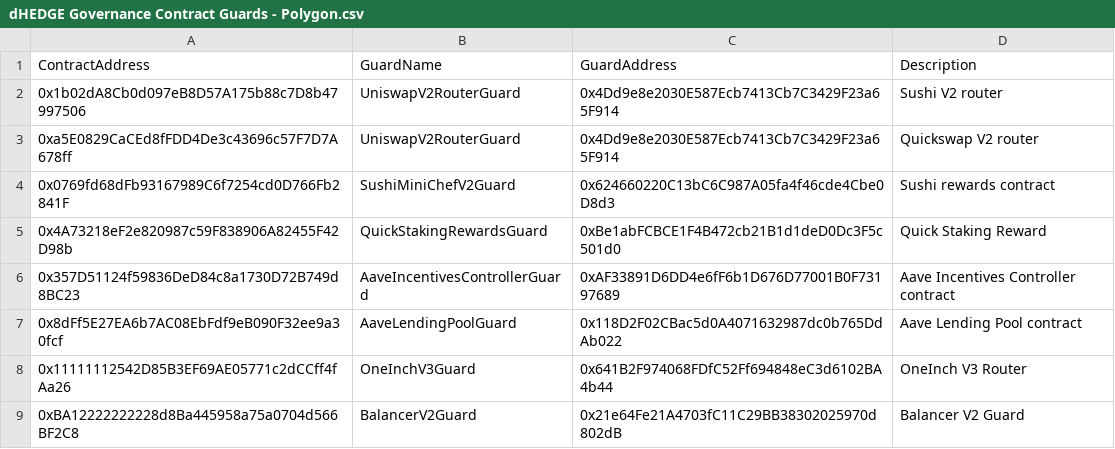
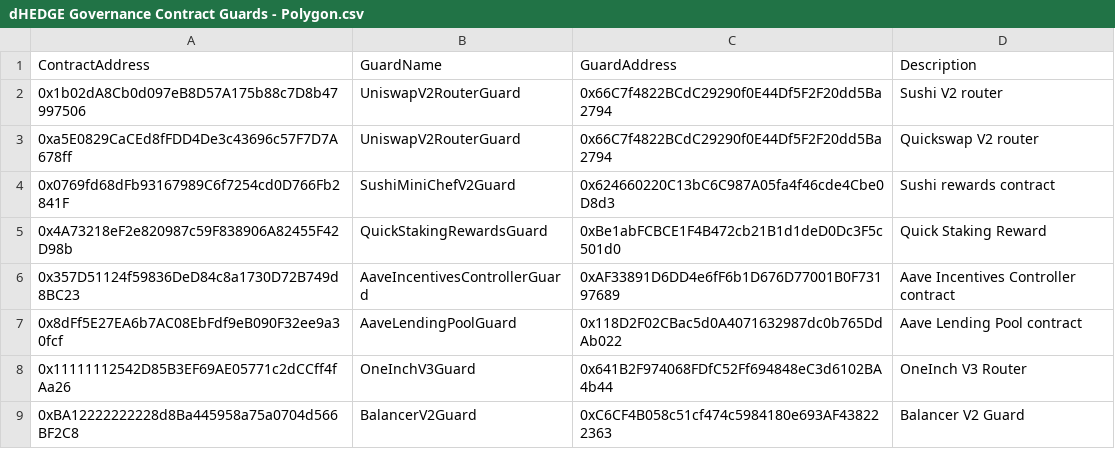
Before and after one commit to dhedge/V2-Public, a CSV file: config/prod/dHEDGE Governance Contract Guards - Polygon.csv, drawn as a sheet; the diff names each change by its address in the sheet, - before the commit and + after, or states it on an @@ line.

Commit message:
feat(PoolManagerLogic, Balancer, Assets): Upgrade
Upgrade tx removeAssetCheck, new assets, Balancer V3 LP guard

```diff
--- a/config/prod/dHEDGE Governance Contract Guards - Polygon.csv
+++ b/config/prod/dHEDGE Governance Contract Guards - Polygon.csv
-C2:C3 (GuardAddress): 0x4Dd9e8e2030E587Ecb7413Cb7C3429F23a65F914
+C2:C3 (GuardAddress): 0x66C7f4822BCdC29290f0E44Df5F2F20dd5Ba2794
-C9 (GuardAddress): 0x21e64Fe21A4703fC11C29BB38302025970d802dB
+C9 (GuardAddress): 0xC6CF4B058c51cf474c5984180e693AF438222363
```
Also changed, not shown: 2 other files.
